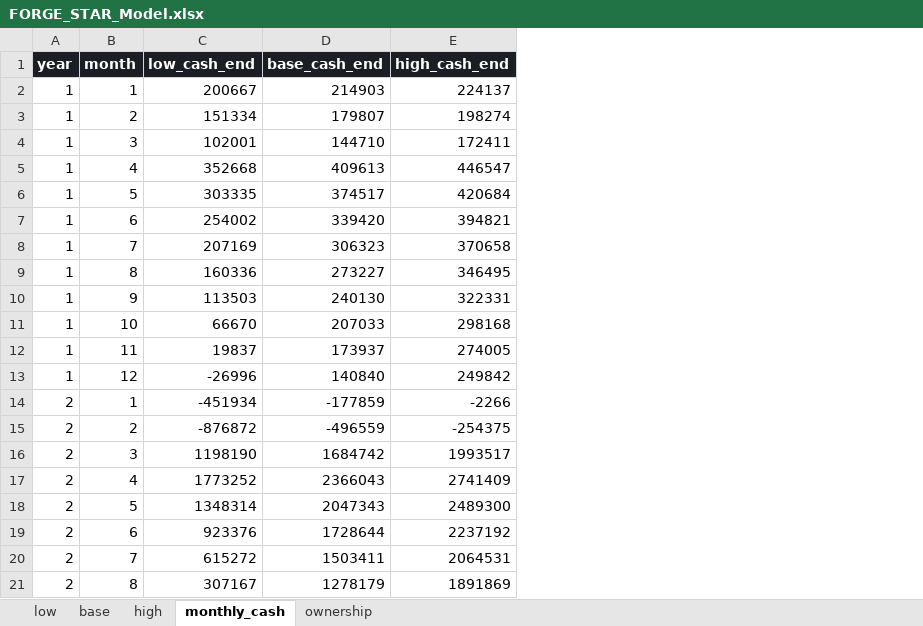
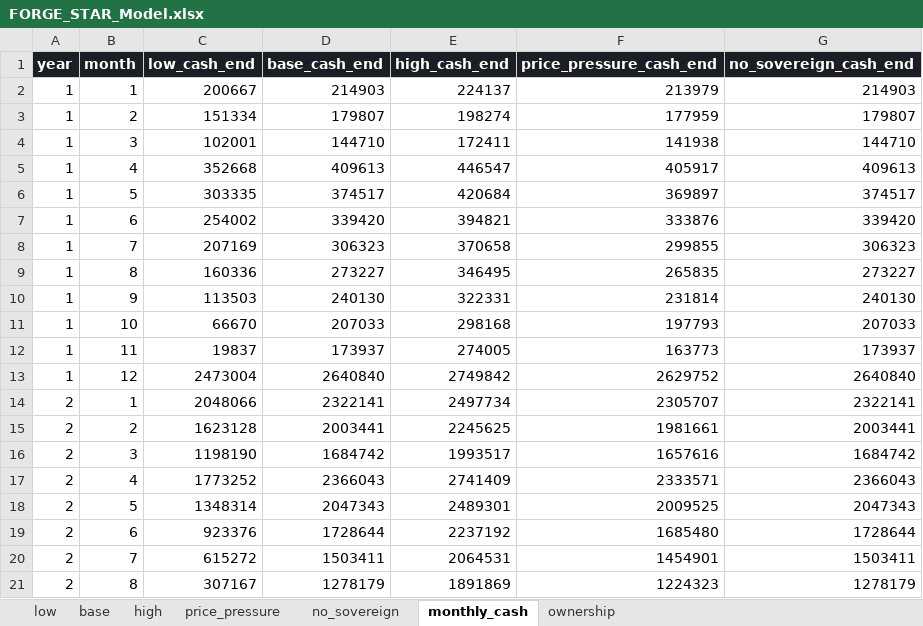
Before and after one commit to KHAYAAI/FORGE-STAR, an Excel workbook: model/results/FORGE_STAR_Model.xlsx, sheet monthly_cash, drawn as a sheet; only a part is shown; values as stored, in another font and other column widths than the file's, no borders; removed rows and columns are numbered as before the commit, all else as after; the diff covers the shown part only; the diff names each change by its address in the sheet, - before the commit and + after, or states it on an @@ line.

```diff
--- a/model/results/FORGE_STAR_Model.xlsx (sheet monthly_cash)
+++ b/model/results/FORGE_STAR_Model.xlsx (sheet monthly_cash)
+sheet tab: price_pressure
+sheet tab: no_sovereign
+column F (price_pressure_cash_end), rows 2-12: 213979 | 177959 | 141938 | 405917 | 369897 | 333876 | 299855 | 265835 | 231814 | 197793 | 163773; rows 16-21: 1657616 | 2333571 | 2009525 | 1685480 | 1454901 | 1224323
+column G (no_sovereign_cash_end), rows 2-12: 214903 | 179807 | 144710 | 409613 | 374517 | 339420 | 306323 | 273227 | 240130 | 207033 | 173937; rows 16-21: 1684742 | 2366043 | 2047343 | 1728644 | 1503411 | 1278179
-row 13: 1 | 12 | -26996 | 140840 | 249842
-row 14: 2 | 1 | -451934 | -177859 | -2266
-row 15: 2 | 2 | -876872 | -496559 | -254375
+row 13: 1 | 12 | 2473004 | 2640840 | 2749842 | 2629752 | 2640840
+row 14: 2 | 1 | 2048066 | 2322141 | 2497734 | 2305707 | 2322141
+row 15: 2 | 2 | 1623128 | 2003441 | 2245625 | 1981661 | 2003441
-E18 (high_cash_end): 2489300
+E18 (high_cash_end): 2489301
```
Also changed, not shown: 36 added rows and 36 removed rows elsewhere in this sheet, sheet low, sheet base, sheet high, 39 other files.
